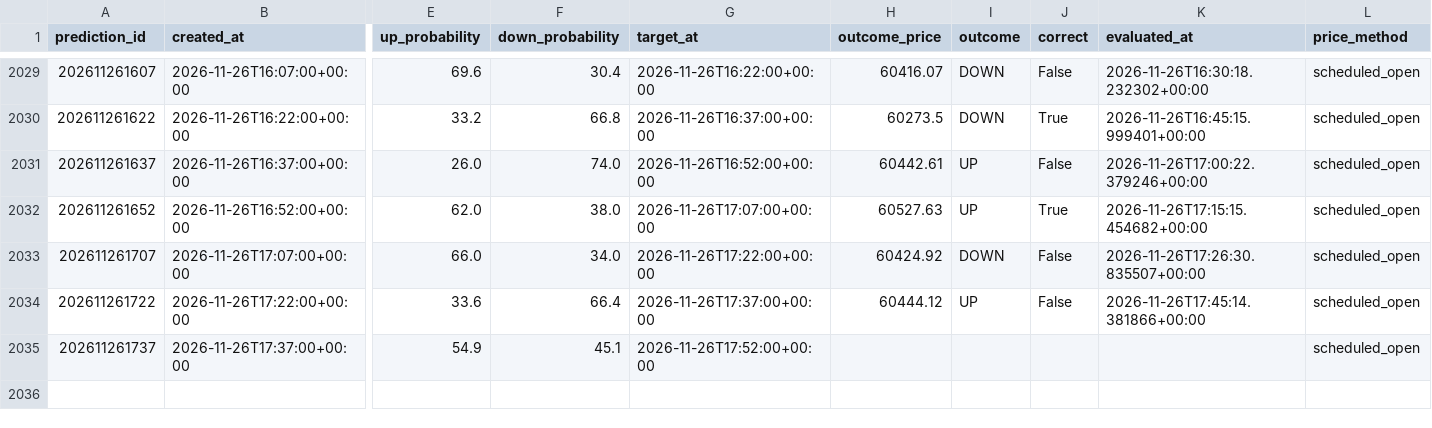
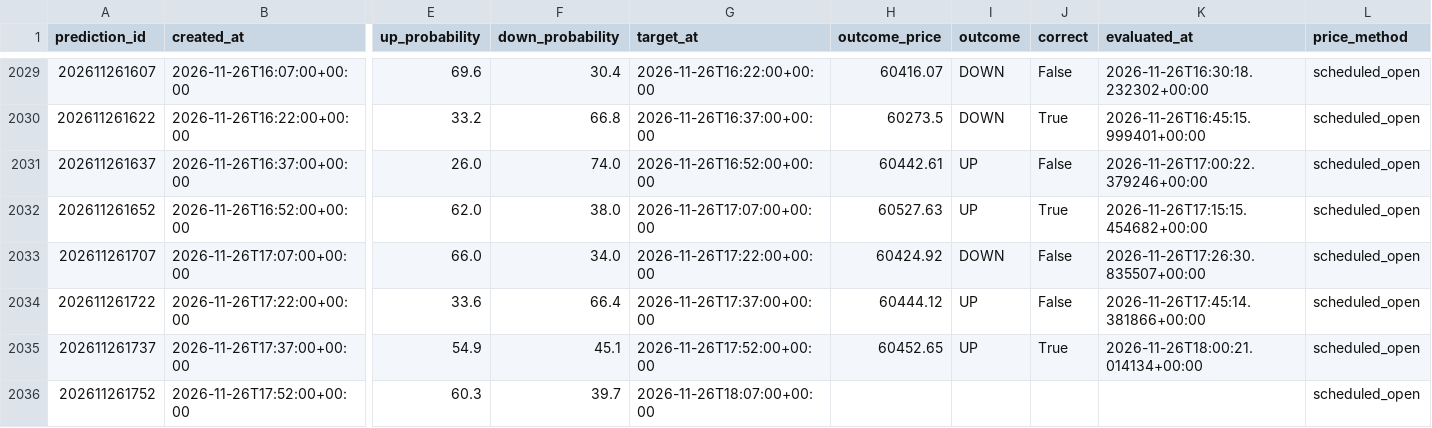
Before and after one commit to UncleJeffaffa/bitcoin-prediction-bot, a CSV file: predictions.csv, drawn as a sheet; only a part is shown, gaps mark what is left out; rows hold the shown columns only; the diff names each change by its address in the sheet, - before the commit and + after, or states it on an @@ line.

```diff
--- a/predictions.csv
+++ b/predictions.csv
-H2035 (outcome_price): (empty)
+H2035 (outcome_price): 60452.65
-I2035 (outcome): (empty)
+I2035 (outcome): UP
-J2035 (correct): (empty)
+J2035 (correct): True
-K2035 (evaluated_at): (empty)
+K2035 (evaluated_at): 2026-11-26T18:00:21.014134+00:00
+row 2036: 202611261752 | 2026-11-26T17:52:00+00:00 | 60.3 | 39.7 | 2026-11-26T18:07:00+00:00 |  |  |  |  | scheduled_open
```
Also changed, not shown: paper_filtered_mean_reversion.csv, paper_mean_reversion.csv.
